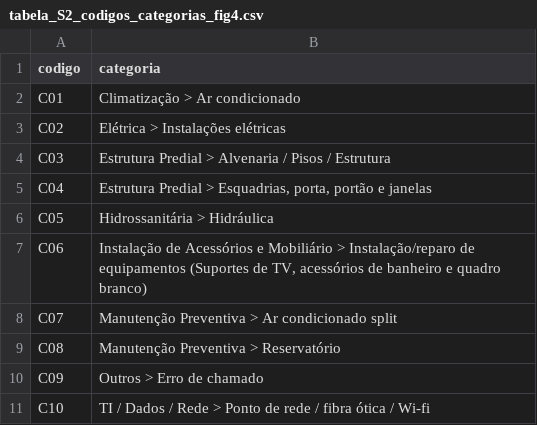
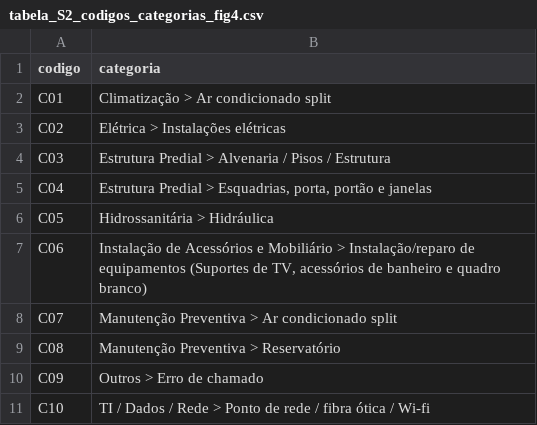
Before and after one commit to adinailson88/classifica-o-chamados, a CSV file: 04_artigo/figuras/tabela_S2_codigos_categorias_fig4.csv, drawn as a sheet.

```diff
--- a/04_artigo/figuras/tabela_S2_codigos_categorias_fig4.csv
+++ b/04_artigo/figuras/tabela_S2_codigos_categorias_fig4.csv
@@ -1,3 +1,3 @@
 codigo,categoria
-C01,Climatização > Ar condicionado
+C01,Climatização > Ar condicionado split
 C02,Elétrica > Instalações elétricas
```
Also changed, not shown: 14 other files.
